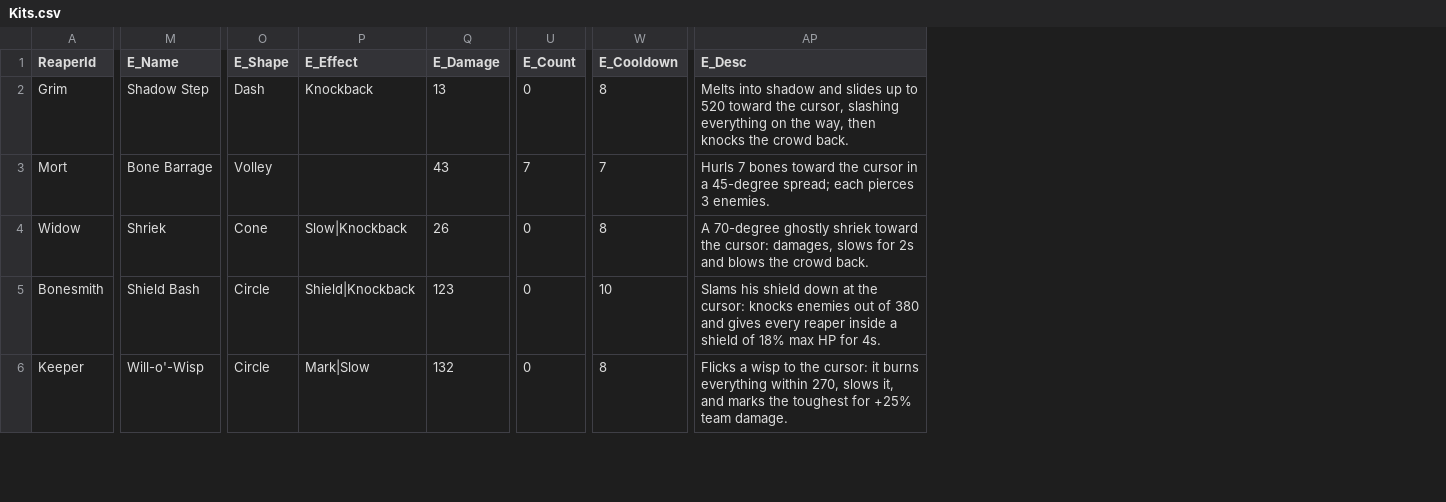
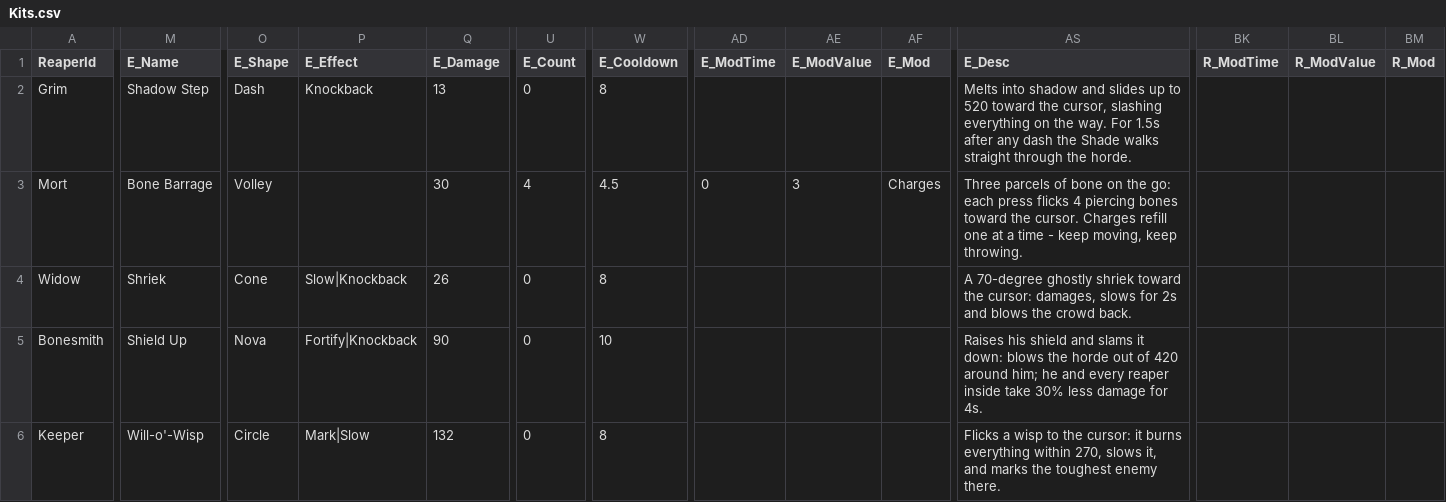
Before and after one commit to jmcguigan1411/SoulQuota, a CSV file: Content/Data/Kits.csv, drawn as a sheet; only a part is shown, gaps mark what is left out; addresses are those after the commit; the diff covers the shown part only; the diff names each change by its address in the sheet, - before the commit and + after, or states it on an @@ line.

```diff
--- a/Content/Data/Kits.csv
+++ b/Content/Data/Kits.csv
+column AD (E_ModTime), row 3: 0
+column AE (E_ModValue), row 3: 3
+column AF (E_Mod), row 3: Charges
+column BK (R_ModTime), empty
+column BL (R_ModValue), empty
+column BM (R_Mod), empty
-AS2 (E_Desc): …on the way, then knocks the crowd back.
+AS2 (E_Desc): …on the way. For 1.5s after any dash the Shade walks straight through the horde.
-Q3 (E_Damage): 43
+Q3 (E_Damage): 30
-U3 (E_Count): 7
+U3 (E_Count): 4
-W3 (E_Cooldown): 7
+W3 (E_Cooldown): 4.5
-AS3 (E_Desc): Hurls 7 bones toward the cursor in a 45-degree spread; each pierces 3 enemies.
+AS3 (E_Desc): Three parcels of bone on the go: each press flicks 4 piercing bones toward the cursor. Charges refill one at a time - keep moving, keep throwing.
-M5 (E_Name): Shield Bash
+M5 (E_Name): Shield Up
-O5 (E_Shape): Circle
+O5 (E_Shape): Nova
-P5 (E_Effect): Shield|Knockback
+P5 (E_Effect): Fortify|Knockback
-Q5 (E_Damage): 123
+Q5 (E_Damage): 90
-AS5 (E_Desc): Slams his shield down at the cursor: knocks enemies out of 380 and gives every reaper inside a shield of 18% max HP for 4s.
+AS5 (E_Desc): Raises his shield and slams it down: blows the horde out of 420 around him; he and every reaper inside take 30% less damage for 4s.
-AS6 (E_Desc): …the toughest for +25% team damage.
+AS6 (E_Desc): …the toughest enemy there.
```
Also changed, not shown: 85 edited cells elsewhere in this file, Content/Data/Tuning.csv, 17 other files.
